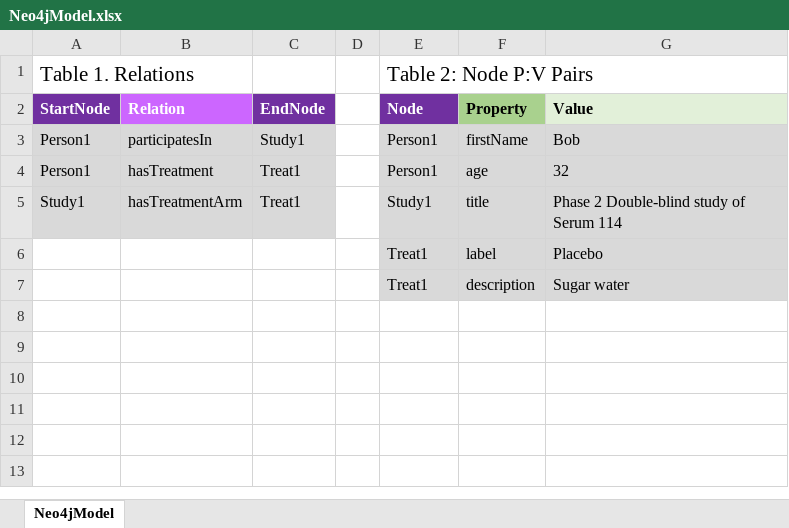
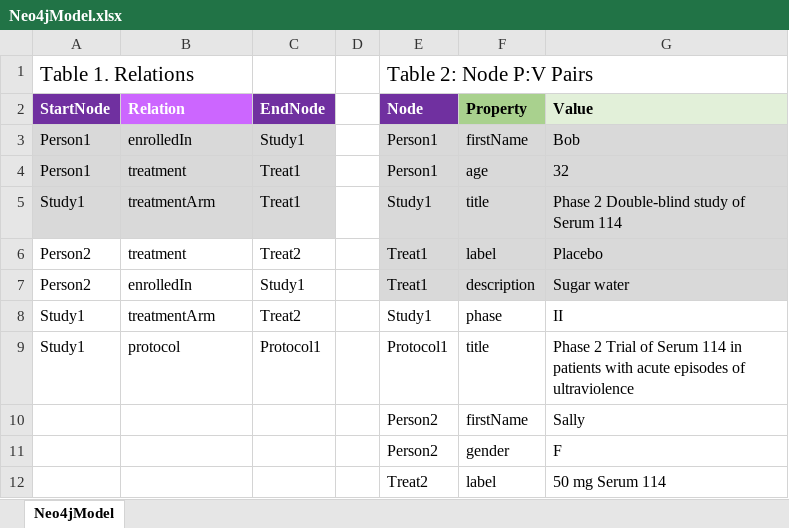
Before and after one commit to phuse-org/LinkedDataWorkshop, an Excel workbook: Annual2017-EU/data/Neo4jModel.xlsx, sheet Neo4jModel, drawn as a sheet; values as stored, in another font and other column widths than the file's, no borders; the diff names each change by its address in the sheet, - before the commit and + after, or states it on an @@ line.

```diff
--- a/Annual2017-EU/data/Neo4jModel.xlsx (sheet Neo4jModel)
+++ b/Annual2017-EU/data/Neo4jModel.xlsx (sheet Neo4jModel)
-B3 (Relation): participatesIn
+B3 (Relation): enrolledIn
-B4 (Relation): hasTreatment
+B4 (Relation): treatment
-B5 (Relation): hasTreatmentArm
+B5 (Relation): treatmentArm
-A6:A7 (StartNode): (empty)
+A6:A7 (StartNode): Person2
-B6 (Relation): (empty)
+B6 (Relation): treatment
-C6 (EndNode): (empty)
+C6 (EndNode): Treat2
-B7 (Relation): (empty)
+B7 (Relation): enrolledIn
-C7 (EndNode): (empty)
+C7 (EndNode): Study1
+row 8: Study1 | treatmentArm | Treat2 |  | Study1 | phase | II
+row 9: Study1 | protocol | Protocol1 |  | Protocol1 | title | Phase 2 Trial of Serum 114 in patients with acute episodes of ultraviolence
+row 10:  |  |  |  | Person2 | firstName | Sally
+row 11:  |  |  |  | Person2 | gender | F
+row 12:  |  |  |  | Treat2 | label | 50 mg Serum 114
```
Also changed, not shown: Annual2017-EU/data/RDFModel.xlsx.
